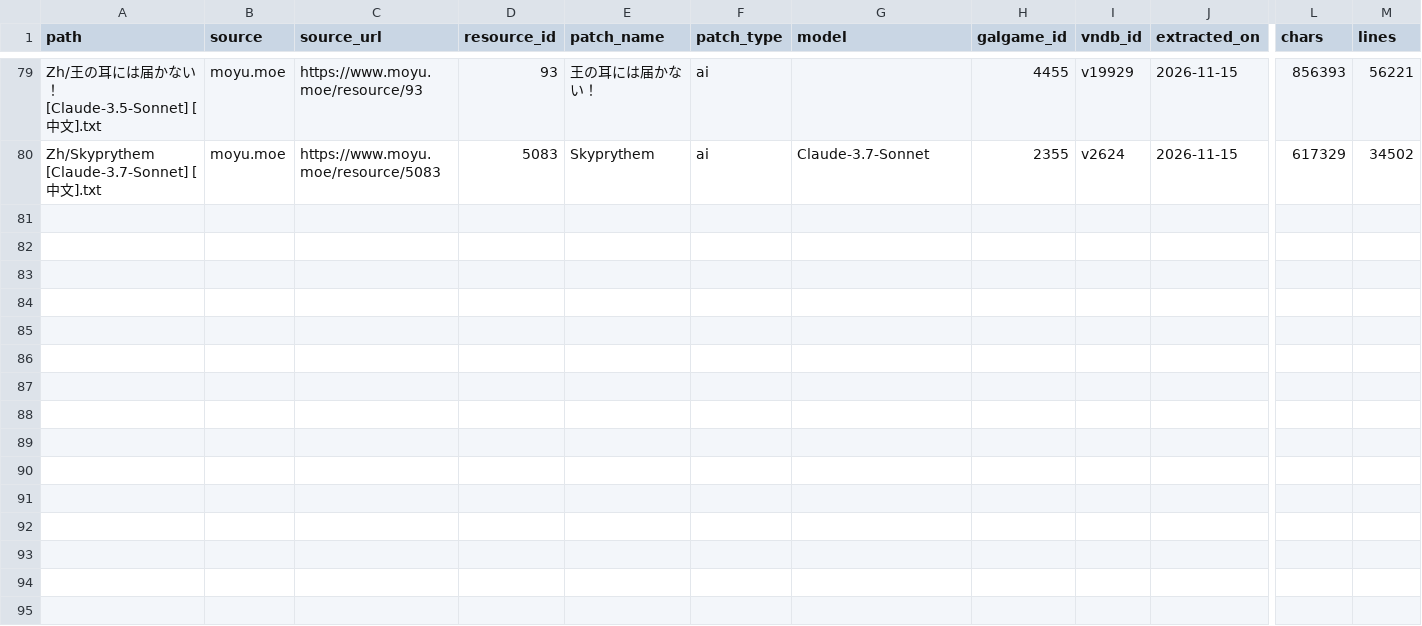
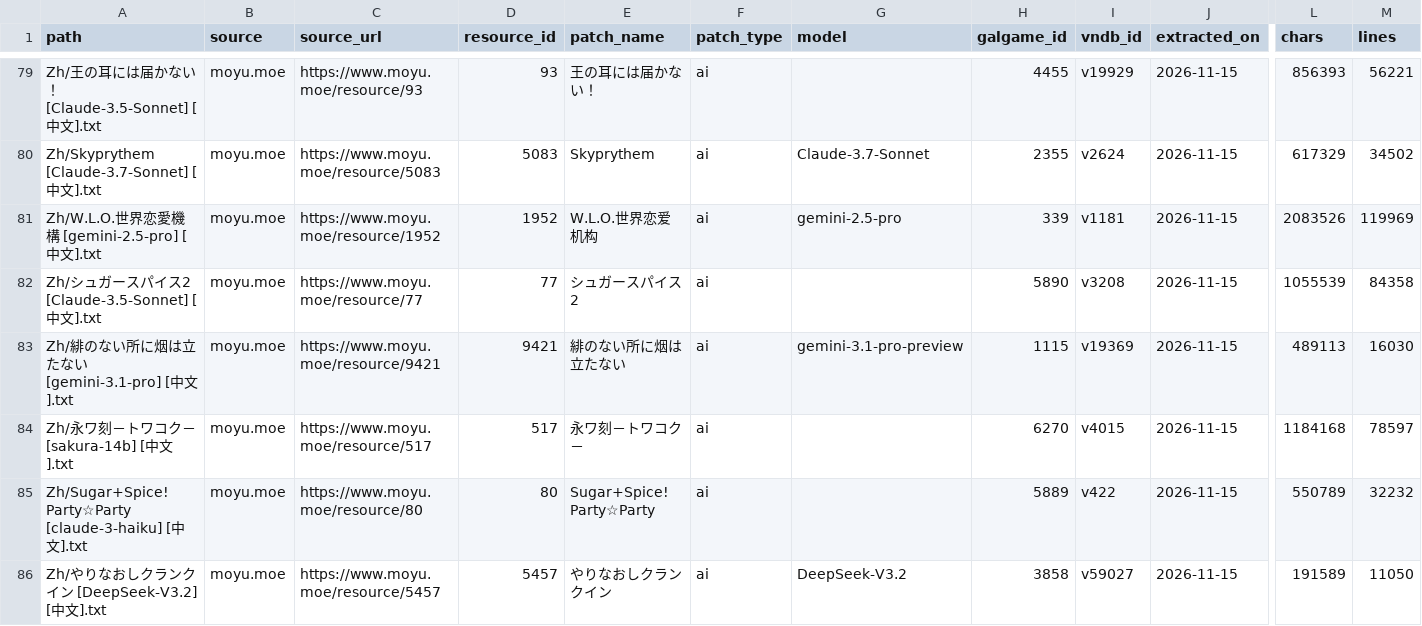
Before and after one commit to m-rui001/galgame-script-corpus, a CSV file: SOURCES.csv, drawn as a sheet; only a part is shown, gaps mark what is left out; rows hold the shown columns only; the diff covers the shown part only; the diff names each change by its address in the sheet, - before the commit and + after, or states it on an @@ line.

```diff
--- a/SOURCES.csv
+++ b/SOURCES.csv
+row 81: Zh/W.L.O.世界恋愛機構 [gemini-2.5-pro] [中文].txt | moyu.moe | https://www.moyu.moe/resource/1952 | 1952 | W.L.O.世界恋爱机构 | ai | gemini-2.5-pro | 339 | v1181 | 2026-11-15 | 2083526 | 119969
+row 82: Zh/シュガースパイス2 [Claude-3.5-Sonnet] [中文].txt | moyu.moe | https://www.moyu.moe/resource/77 | 77 | シュガースパイス2 | ai |  | 5890 | v3208 | 2026-11-15 | 1055539 | 84358
+row 83: Zh/緋のない所に烟は立たない [gemini-3.1-pro] [中文].txt | moyu.moe | https://www.moyu.moe/resource/9421 | 9421 | 緋のない所に烟は立たない | ai | gemini-3.1-pro-preview | 1115 | v19369 | 2026-11-15 | 489113 | 16030
+row 84: Zh/永ワ刻－トワコク－ [sakura-14b] [中文].txt | moyu.moe | https://www.moyu.moe/resource/517 | 517 | 永ワ刻－トワコク－ | ai |  | 6270 | v4015 | 2026-11-15 | 1184168 | 78597
+row 85: Zh/Sugar+Spice! Party☆Party [claude-3-haiku] [中文].txt | moyu.moe | https://www.moyu.moe/resource/80 | 80 | Sugar+Spice! Party☆Party | ai |  | 5889 | v422 | 2026-11-15 | 550789 | 32232
+row 86: Zh/やりなおしクランクイン [DeepSeek-V3.2] [中文].txt | moyu.moe | https://www.moyu.moe/resource/5457 | 5457 | やりなおしクランクイン | ai | DeepSeek-V3.2 | 3858 | v59027 | 2026-11-15 | 191589 | 11050
```
Also changed, not shown: 6 added rows elsewhere in this file, MANIFEST.csv, VNDB_INDEX.csv, 13 other files.
